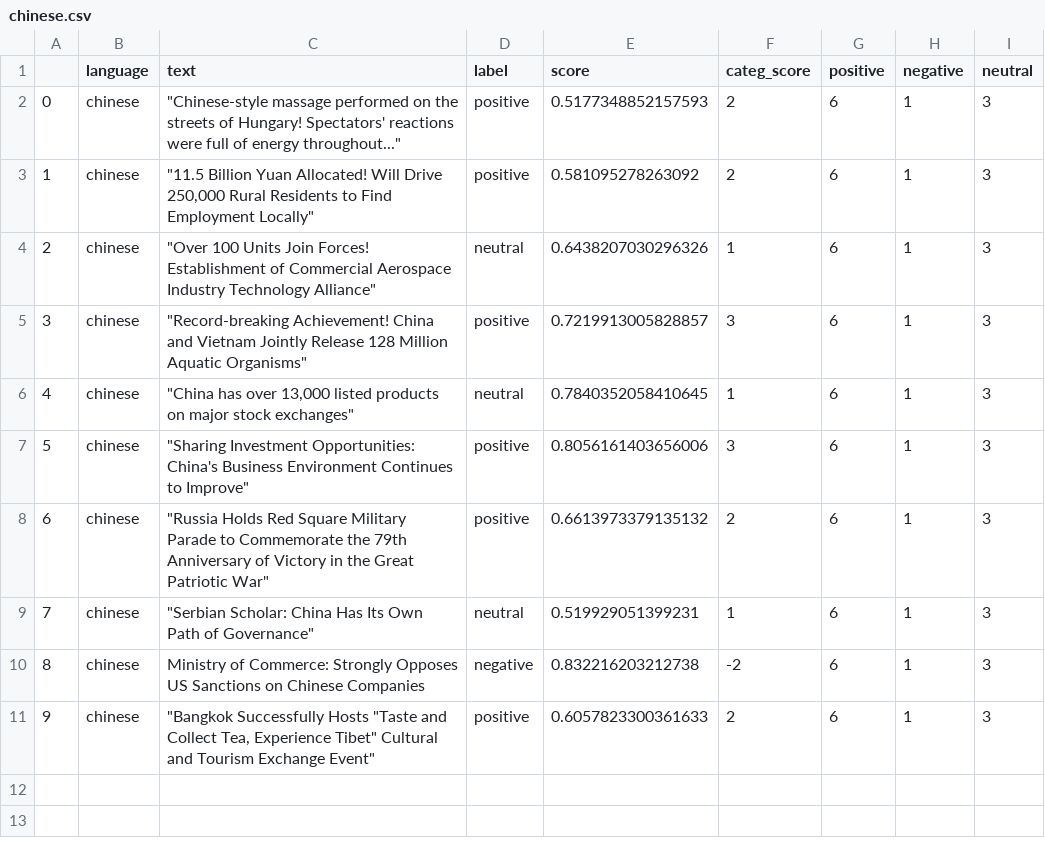
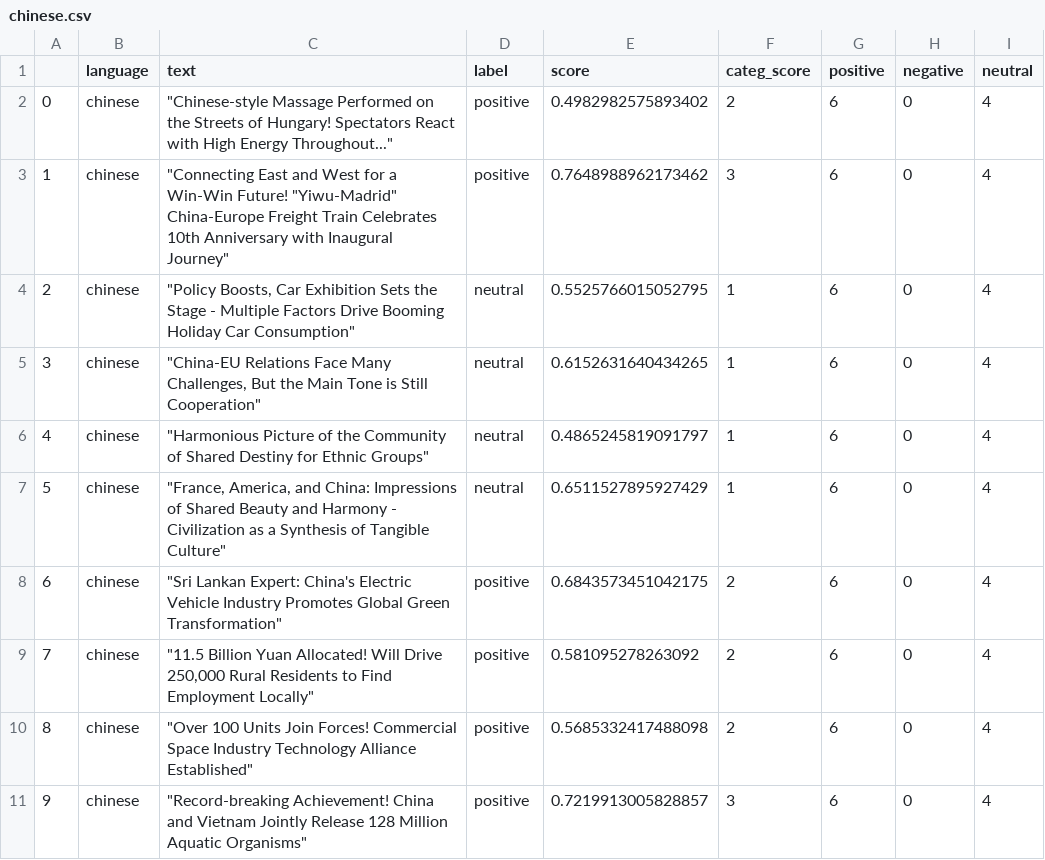
Before and after one commit to mfhan/translatenews, a CSV file: chinese.csv, drawn as a sheet.

```diff
--- a/chinese.csv
+++ b/chinese.csv
@@ -1,11 +1,11 @@
 ,language,text,label,score,categ_score,positive,negative,neutral
-0,chinese,"""Chinese-style massage performed on the streets of Hungary! Spectators' reactions were full of energy throughout...""",positive,0.5177348852157593,2,6,1,3
-1,chinese,"""11.5 Billion Yuan Allocated! Will Drive 250,000 Rural Residents to Find Employment Locally""",positive,0.581095278263092,2,6,1,3
-2,chinese,"""Over 100 Units Join Forces! Establishment of Commercial Aerospace Industry Technology Alliance""",neutral,0.6438207030296326,1,6,1,3
-3,chinese,"""Record-breaking Achievement! China and Vietnam Jointly Release 128 Million Aquatic Organisms""",positive,0.7219913005828857,3,6,1,3
-4,chinese,"""China has over 13,000 listed products on major stock exchanges""",neutral,0.7840352058410645,1,6,1,3
-5,chinese,"""Sharing Investment Opportunities: China's Business Environment Continues to Improve""",positive,0.8056161403656006,3,6,1,3
-6,chinese,"""Russia Holds Red Square Military Parade to Commemorate the 79th Anniversary of Victory in the Great Patriotic War""",positive,0.6613973379135132,2,6,1,3
-7,chinese,"""Serbian Scholar: China Has Its Own Path of Governance""",neutral,0.519929051399231,1,6,1,3
-8,chinese,Ministry of Commerce: Strongly Opposes US Sanctions on Chinese Companies,negative,0.832216203212738,-2,6,1,3
-9,chinese,"""Bangkok Successfully Hosts ""Taste and Collect Tea, Experience Tibet"" Cultural and Tourism Exchange Event""",positive,0.6057823300361633,2,6,1,3
+0,chinese,"""Chinese-style Massage Performed on the Streets of Hungary! Spectators React with High Energy Throughout...""",positive,0.4982982575893402,2,6,0,4
+1,chinese,"""Connecting East and West for a Win-Win Future! ""Yiwu-Madrid"" China-Europe Freight Train Celebrates 10th Anniversary with Inaugural Journey""",positive,0.7648988962173462,3,6,0,4
+2,chinese,"""Policy Boosts, Car Exhibition Sets the Stage - Multiple Factors Drive Booming Holiday Car Consumption""",neutral,0.5525766015052795,1,6,0,4
+3,chinese,"""China-EU Relations Face Many Challenges, But the Main Tone is Still Cooperation""",neutral,0.6152631640434265,1,6,0,4
+4,chinese,"""Harmonious Picture of the Community of Shared Destiny for Ethnic Groups""",neutral,0.4865245819091797,1,6,0,4
+5,chinese,"""France, America, and China: Impressions of Shared Beauty and Harmony - Civilization as a Synthesis of Tangible Culture""",neutral,0.6511527895927429,1,6,0,4
+6,chinese,"""Sri Lankan Expert: China's Electric Vehicle Industry Promotes Global Green Transformation""",positive,0.6843573451042175,2,6,0,4
+7,chinese,"""11.5 Billion Yuan Allocated! Will Drive 250,000 Rural Residents to Find Employment Locally""",positive,0.581095278263092,2,6,0,4
+8,chinese,"""Over 100 Units Join Forces! Commercial Space Industry Technology Alliance Established""",positive,0.5685332417488098,2,6,0,4
+9,chinese,"""Record-breaking Achievement! China and Vietnam Jointly Release 128 Million Aquatic Organisms""",positive,0.7219913005828857,3,6,0,4
```
